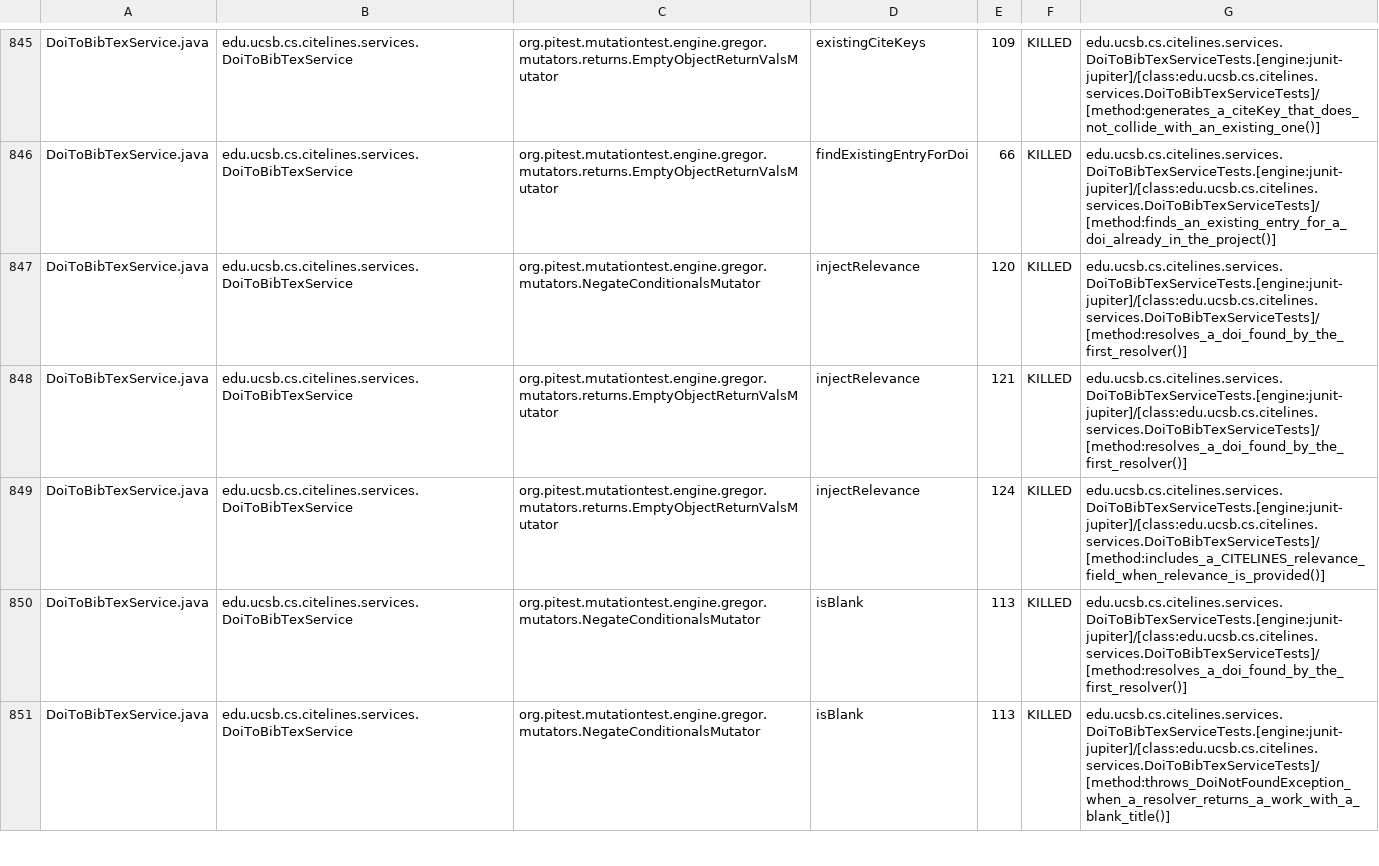
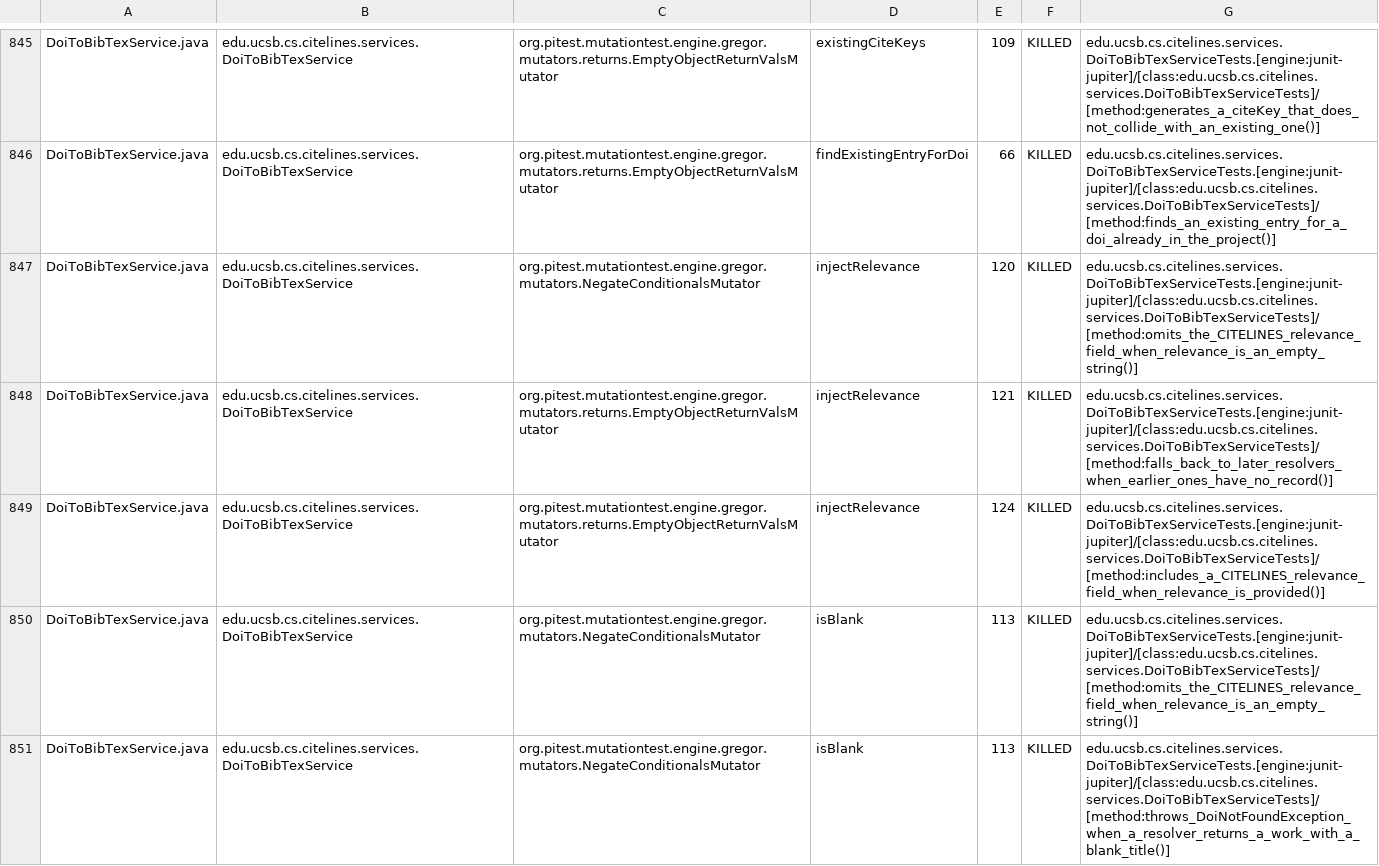
Before and after one commit to ucsb-cs156/proj-citelines, a CSV file: prs/133/pitest/mutations.csv, drawn as a sheet; only a part is shown, gaps mark what is left out; the diff covers the shown part only.

Commit message:
Deploying to gh-pages from @ ucsb-cs156/proj-citelines@cbd9d1de6804b83cf065031f0b9c6174de7ca83a 🚀

```diff
--- a/prs/133/pitest/mutations.csv
+++ b/prs/133/pitest/mutations.csv
@@ -846,6 +846,6 @@ DoiToBibTexService.java,edu.ucsb.cs.citelines.services.DoiToBibTexService,org.pi
 DoiToBibTexService.java,edu.ucsb.cs.citelines.services.DoiToBibTexService,org.pitest.mutationtest.engine.gregor.mutators.returns.EmptyObjectReturnValsMutator,findExistingEntryForDoi,66,KILLED,edu.ucsb.cs.citelines.services.DoiToBibTexServiceTests.[engine:junit-jupiter]/[class:edu.ucsb.cs.citelines.services.DoiToBibTexServiceTests]/[method:finds_an_existing_entry_for_a_doi_already_in_the_project()]
-DoiToBibTexService.java,edu.ucsb.cs.citelines.services.DoiToBibTexService,org.pitest.mutationtest.engine.gregor.mutators.NegateConditionalsMutator,injectRelevance,120,KILLED,edu.ucsb.cs.citelines.services.DoiToBibTexServiceTests.[engine:junit-jupiter]/[class:edu.ucsb.cs.citelines.services.DoiToBibTexServiceTests]/[method:resolves_a_doi_found_by_the_first_resolver()]
-DoiToBibTexService.java,edu.ucsb.cs.citelines.services.DoiToBibTexService,org.pitest.mutationtest.engine.gregor.mutators.returns.EmptyObjectReturnValsMutator,injectRelevance,121,KILLED,edu.ucsb.cs.citelines.services.DoiToBibTexServiceTests.[engine:junit-jupiter]/[class:edu.ucsb.cs.citelines.services.DoiToBibTexServiceTests]/[method:resolves_a_doi_found_by_the_first_resolver()]
+DoiToBibTexService.java,edu.ucsb.cs.citelines.services.DoiToBibTexService,org.pitest.mutationtest.engine.gregor.mutators.NegateConditionalsMutator,injectRelevance,120,KILLED,edu.ucsb.cs.citelines.services.DoiToBibTexServiceTests.[engine:junit-jupiter]/[class:edu.ucsb.cs.citelines.services.DoiToBibTexServiceTests]/[method:omits_the_CITELINES_relevance_field_when_relevance_is_an_empty_string()]
+DoiToBibTexService.java,edu.ucsb.cs.citelines.services.DoiToBibTexService,org.pitest.mutationtest.engine.gregor.mutators.returns.EmptyObjectReturnValsMutator,injectRelevance,121,KILLED,edu.ucsb.cs.citelines.services.DoiToBibTexServiceTests.[engine:junit-jupiter]/[class:edu.ucsb.cs.citelines.services.DoiToBibTexServiceTests]/[method:falls_back_to_later_resolvers_when_earlier_ones_have_no_record()]
 DoiToBibTexService.java,edu.ucsb.cs.citelines.services.DoiToBibTexService,org.pitest.mutationtest.engine.gregor.mutators.returns.EmptyObjectReturnValsMutator,injectRelevance,124,KILLED,edu.ucsb.cs.citelines.services.DoiToBibTexServiceTests.[engine:junit-jupiter]/[class:edu.ucsb.cs.citelines.services.DoiToBibTexServiceTests]/[method:includes_a_CITELINES_relevance_field_when_relevance_is_provided()]
-DoiToBibTexService.java,edu.ucsb.cs.citelines.services.DoiToBibTexService,org.pitest.mutationtest.engine.gregor.mutators.NegateConditionalsMutator,isBlank,113,KILLED,edu.ucsb.cs.citelines.services.DoiToBibTexServiceTests.[engine:junit-jupiter]/[class:edu.ucsb.cs.citelines.services.DoiToBibTexServiceTests]/[method:resolves_a_doi_found_by_the_first_resolver()]
+DoiToBibTexService.java,edu.ucsb.cs.citelines.services.DoiToBibTexService,org.pitest.mutationtest.engine.gregor.mutators.NegateConditionalsMutator,isBlank,113,KILLED,edu.ucsb.cs.citelines.services.DoiToBibTexServiceTests.[engine:junit-jupiter]/[class:edu.ucsb.cs.citelines.services.DoiToBibTexServiceTests]/[method:omits_the_CITELINES_relevance_field_when_relevance_is_an_empty_string()]
 DoiToBibTexService.java,edu.ucsb.cs.citelines.services.DoiToBibTexService,org.pitest.mutationtest.engine.gregor.mutators.NegateConditionalsMutator,isBlank,113,KILLED,edu.ucsb.cs.citelines.services.DoiToBibTexServiceTests.[engine:junit-jupiter]/[class:edu.ucsb.cs.citelines.services.DoiToBibTexServiceTests]/[method:throws_DoiNotFoundException_when_a_resolver_returns_a_work_with_a_blank_title()]
```
Also changed, not shown: 75 edited cells elsewhere in this file, 52 other files.
